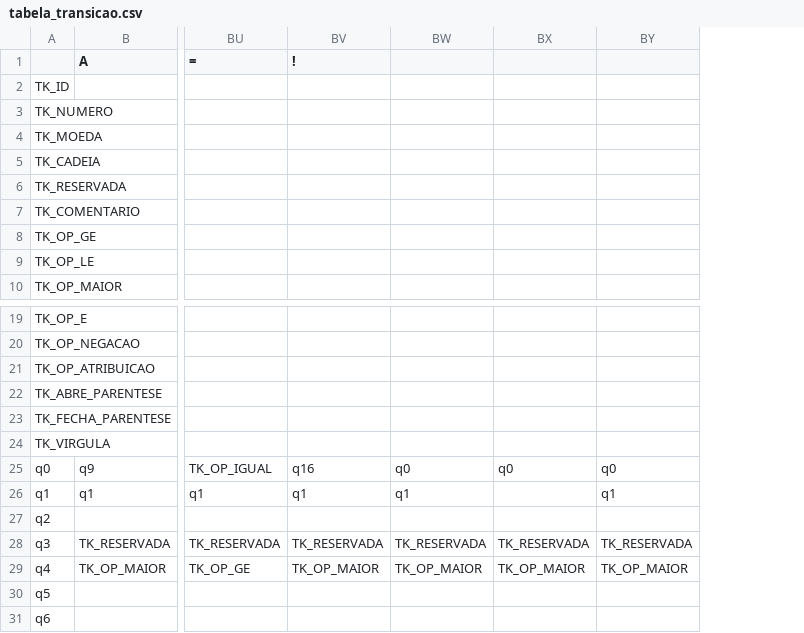
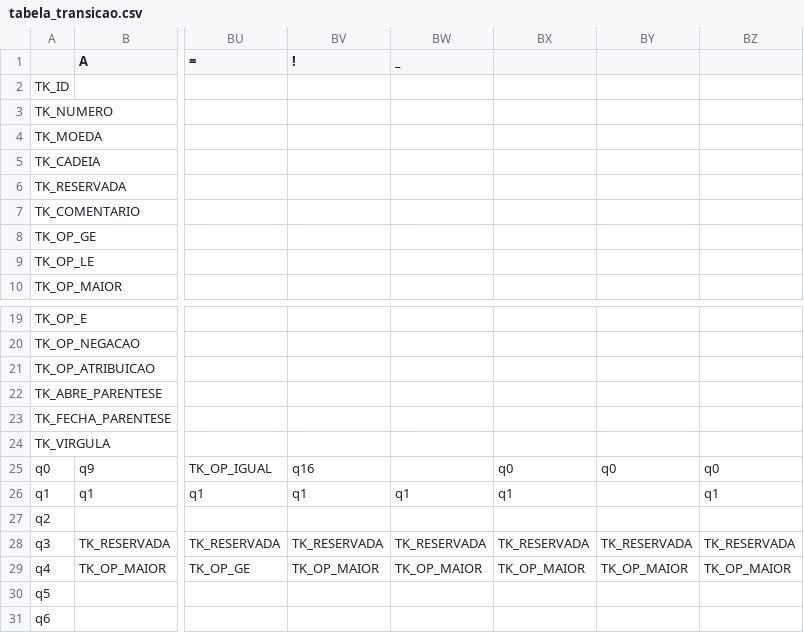
Before and after one commit to everaldina/Compilador-cic_2023.2, a CSV file: tabela_transicao.csv, drawn as a sheet; only a part is shown, gaps mark what is left out; the diff names each change by its address in the sheet, - before the commit and + after, or states it on an @@ line.

```diff
--- a/tabela_transicao.csv
+++ b/tabela_transicao.csv
+column BX, rows 25-29: q0 | q1 |  | TK_RESERVADA | TK_OP_MAIOR
-BW1: (empty)
+BW1: _
-BW25 (_): q0
+BW25 (_): (empty)
```
Also changed, not shown: 3 other files.
